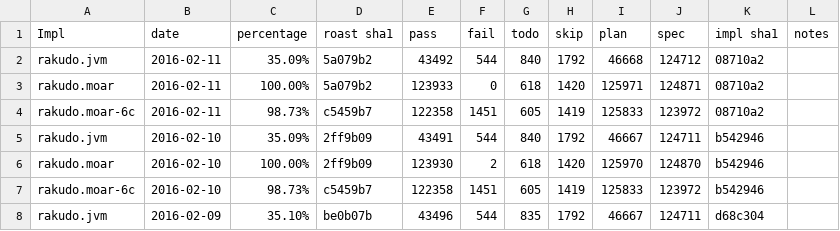
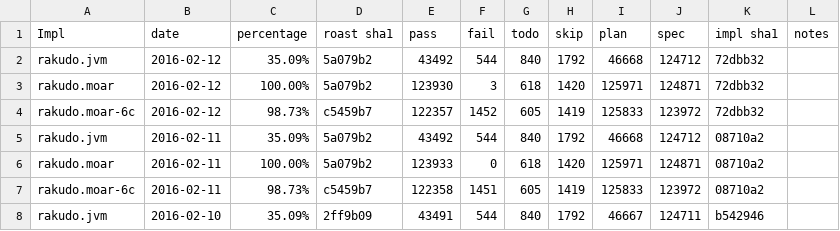
Before and after one commit to usev6/perl6-roast-data, a CSV file: perl6_pass_rates.csv, drawn as a sheet; only a part is shown; the shorter side is filled out with more unchanged rows; the diff names each change by its address in the sheet, - before the commit and + after, or states it on an @@ line.

```diff
--- a/perl6_pass_rates.csv
+++ b/perl6_pass_rates.csv
+row 2: rakudo.jvm | 2016-02-12 | 35.09% | 5a079b2 | 43492 | 544 | 840 | 1792 | 46668 | 124712 | 72dbb32
+row 3: rakudo.moar | 2016-02-12 | 100.00% | 5a079b2 | 123930 | 3 | 618 | 1420 | 125971 | 124871 | 72dbb32
+row 4: rakudo.moar-6c | 2016-02-12 | 98.73% | c5459b7 | 122357 | 1452 | 605 | 1419 | 125833 | 123972 | 72dbb32
```
Also changed, not shown: 3 other files.
